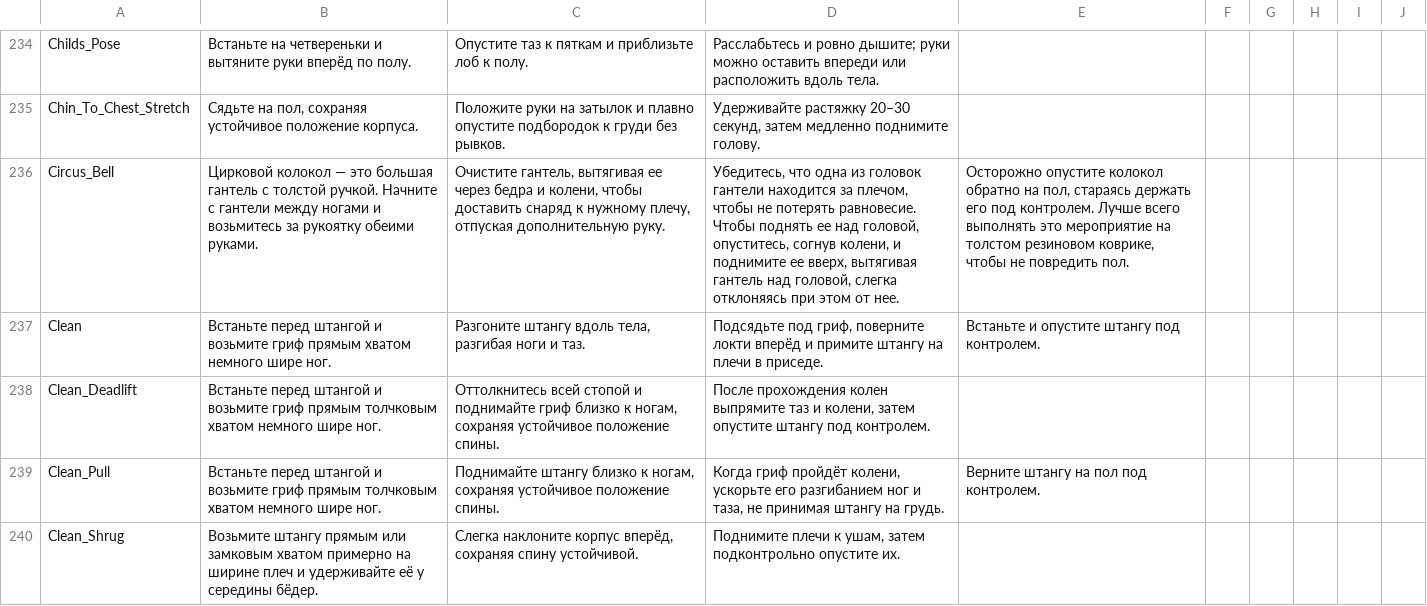
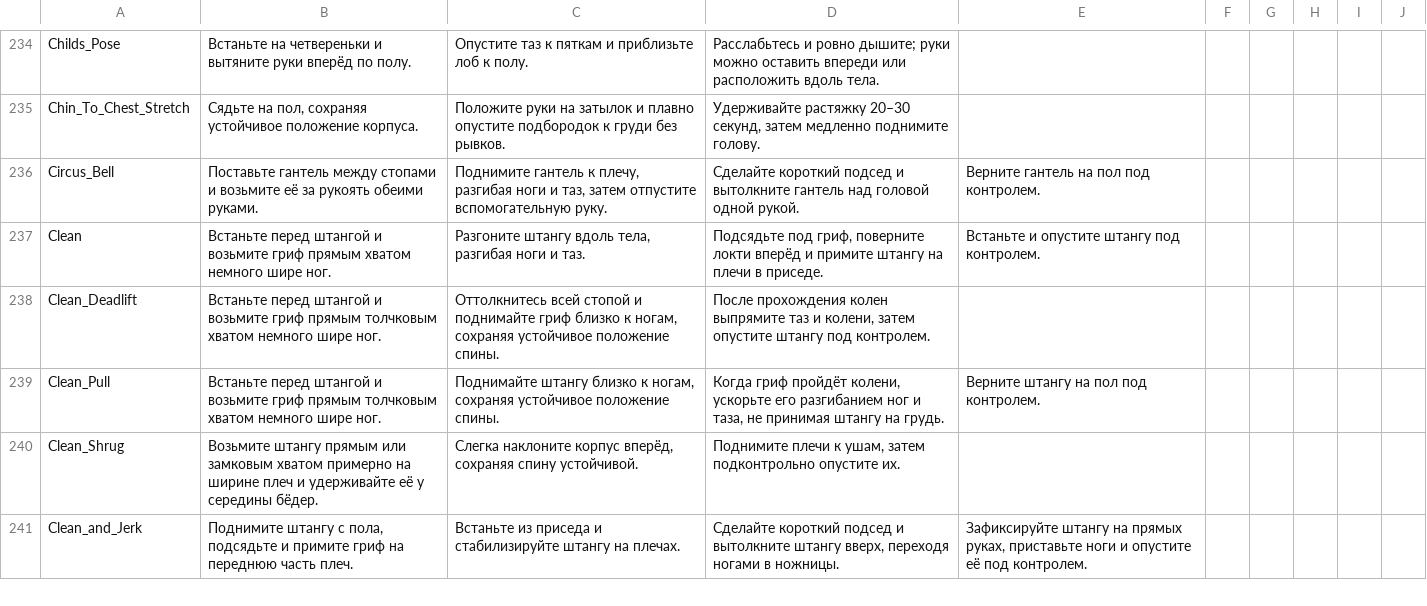
Before and after one commit to KeltorHD/Fitness-Tracker, a TSV file: Data/ExerciseLibrary/instructions.ru.tsv, drawn as a sheet; only a part is shown, gaps mark what is left out; the shorter side is filled out with more unchanged rows; the diff covers the shown part only; the diff names each change by its address in the sheet, - before the commit and + after, or states it on an @@ line.

```diff
--- a/Data/ExerciseLibrary/instructions.ru.tsv
+++ b/Data/ExerciseLibrary/instructions.ru.tsv
-B236: Цирковой колокол — это большая гантель с толстой ручкой. Начните с гантели между ногами и возьмитесь за рукоятку обеими руками.
+B236: Поставьте гантель между стопами и возьмите её за рукоять обеими руками.
-C236: Очистите гантель, вытягивая ее через бедра и колени, чтобы доставить снаряд к нужному плечу, отпуская дополнительную руку.
+C236: Поднимите гантель к плечу, разгибая ноги и таз, затем отпустите вспомогательную руку.
-D236: Убедитесь, что одна из головок гантели находится за плечом, чтобы не потерять равновесие. Чтобы поднять ее над головой, опуститесь, согнув колени, и поднимите ее вверх, вытягивая гантель над головой, слегка отклоняясь при этом от нее.
+D236: Сделайте короткий подсед и вытолкните гантель над головой одной рукой.
-E236: Осторожно опустите колокол обратно на пол, стараясь держать его под контролем. Лучше всего выполнять это мероприятие на толстом резиновом коврике, чтобы не повредить пол.
+E236: Верните гантель на пол под контролем.
```
Also changed, not shown: 15 edited cells elsewhere in this file, Data/ExerciseLibrary/selection.tsv, 4 other files.
